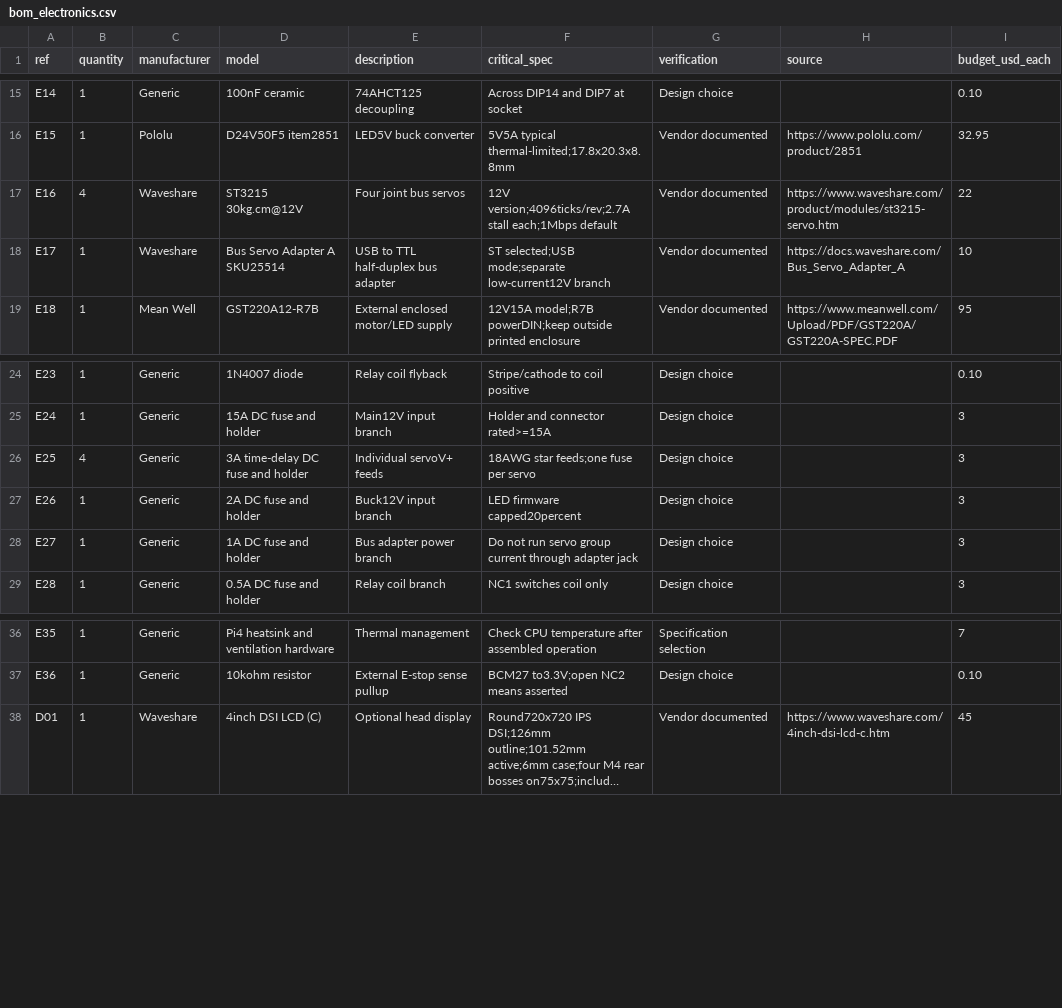
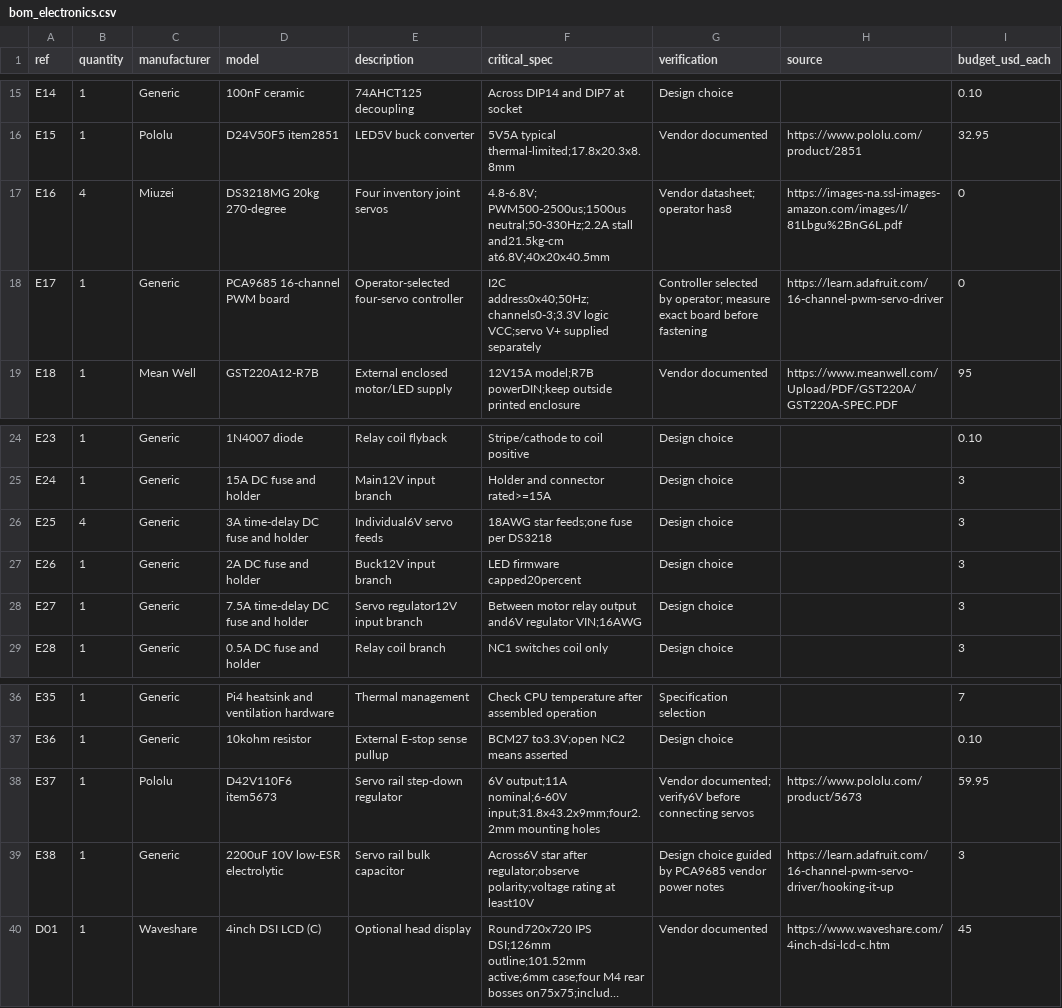
Before and after one commit to JeremyProffitt/arm, a CSV file: electronics/bom_electronics.csv, drawn as a sheet; only a part is shown, gaps mark what is left out; long unchanged cells end in …; the diff names each change by its address in the sheet, - before the commit and + after, or states it on an @@ line.

```diff
--- a/electronics/bom_electronics.csv
+++ b/electronics/bom_electronics.csv
-C17 (manufacturer): Waveshare
+C17 (manufacturer): Miuzei
-D17 (model): ST3215 30kg.cm@12V
+D17 (model): DS3218MG 20kg 270-degree
-E17 (description): Four joint bus servos
+E17 (description): Four inventory joint servos
-F17 (critical_spec): 12V version;4096ticks/rev;2.7A stall each;1Mbps default
+F17 (critical_spec): 4.8-6.8V; PWM500-2500us;1500us neutral;50-330Hz;2.2A stall and21.5kg-cm at6.8V;40x20x40.5mm
-G17 (verification): Vendor documented
+G17 (verification): Vendor datasheet; operator has8
-H17 (source): https://www.waveshare.com/product/modules/st3215-servo.htm
+H17 (source): https://images-na.ssl-images-amazon.com/images/I/81Lbgu%2BnG6L.pdf
-I17 (budget_usd_each): 22
+I17 (budget_usd_each): 0
-C18 (manufacturer): Waveshare
+C18 (manufacturer): Generic
-D18 (model): Bus Servo Adapter A SKU25514
+D18 (model): PCA9685 16-channel PWM board
-E18 (description): USB to TTL half-duplex bus adapter
+E18 (description): Operator-selected four-servo controller
-F18 (critical_spec): ST selected;USB mode;separate low-current12V branch
+F18 (critical_spec): I2C address0x40;50Hz;channels0-3;3.3V logic VCC;servo V+ supplied separately
-G18 (verification): Vendor documented
+G18 (verification): Controller selected by operator; measure exact board before fastening
-H18 (source): https://docs.waveshare.com/Bus_Servo_Adapter_A
+H18 (source): https://learn.adafruit.com/16-channel-pwm-servo-driver
-I18 (budget_usd_each): 10
+I18 (budget_usd_each): 0
-E26 (description): Individual servoV+ feeds
+E26 (description): Individual6V servo feeds
-F26 (critical_spec): 18AWG star feeds;one fuse per servo
+F26 (critical_spec): 18AWG star feeds;one fuse per DS3218
-D28 (model): 1A DC fuse and holder
+D28 (model): 7.5A time-delay DC fuse and holder
-E28 (description): Bus adapter power branch
+E28 (description): Servo regulator12V input branch
-F28 (critical_spec): Do not run servo group current through adapter jack
+F28 (critical_spec): Between motor relay output and6V regulator VIN;16AWG
+row 38: E37 | 1 | Pololu | D42V110F6 item5673 | Servo rail step-down regulator | 6V output;11A nominal;6-60V input;31.8x43.2x9mm;four2.2mm mounting holes | Vendor documented; verify6V before connecting servos | https://www.pololu.com/product/5673 | 59.95
+row 39: E38 | 1 | Generic | 2200uF 10V low-ESR electrolytic | Servo rail bulk capacitor | Across6V star after regulator;observe polarity;voltage rating at least10V | Design choice guided by PCA9685 vendor power notes | https://learn.adafruit.com/16-channel-pwm-servo-driver/hooking-it-up | 3
```
Also changed, not shown: cad/bom_mechanical.csv, deliverables/LUMA_Print_Schedule.csv, 32 other files.
